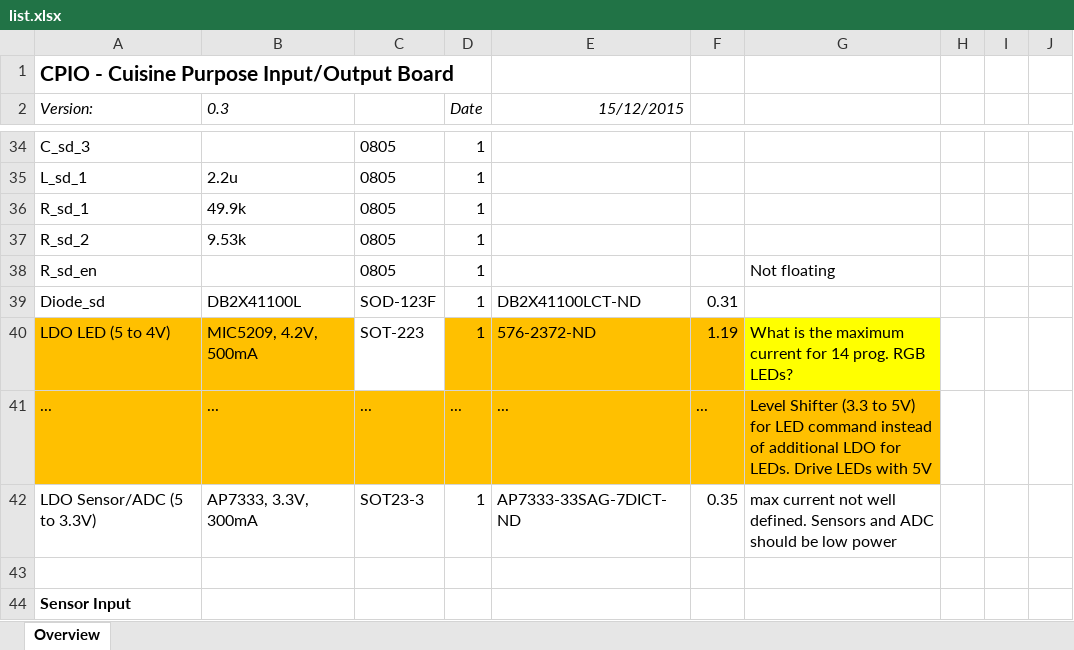
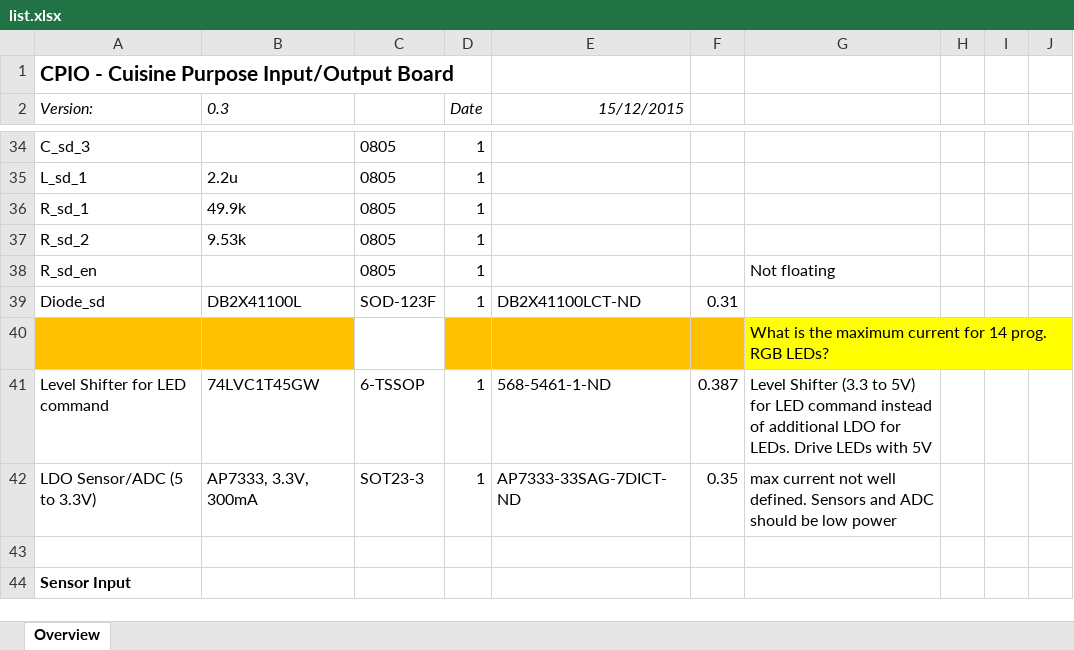
Before and after one commit to schmidlorenz/cpio, an Excel workbook: cpio-pcb/components/list.xlsx, sheet Overview, drawn as a sheet; only a part is shown, gaps mark what is left out; values as stored, in another font and other column widths than the file's, no borders; removed rows and columns are numbered as before the commit, all else as after; the diff names each change by its address in the sheet, - before the commit and + after, or states it on an @@ line.

Commit message:
Level Shifter for RGB LED command

```diff
--- a/cpio-pcb/components/list.xlsx (sheet Overview)
+++ b/cpio-pcb/components/list.xlsx (sheet Overview)
-row 40: LDO LED (5 to 4V) | MIC5209, 4.2V, 500mA | SOT-223 | 1 | 576-2372-ND | 1.19 | What is the maximum current for 14 prog. RGB LEDs?
-row 41: ... | ... | ... | ... | ... | ... | Level Shifter (3.3 to 5V) for LED command instead of additional LDO for LEDs. Drive LEDs with 5V
+row 40:  |  |  |  |  |  | What is the maximum current for 14 prog. RGB LEDs?
+row 41: Level Shifter for LED command | 74LVC1T45GW | 6-TSSOP | 1 | 568-5461-1-ND | 0.387 | Level Shifter (3.3 to 5V) for LED command instead of additional LDO for LEDs. Drive LEDs with 5V
```
